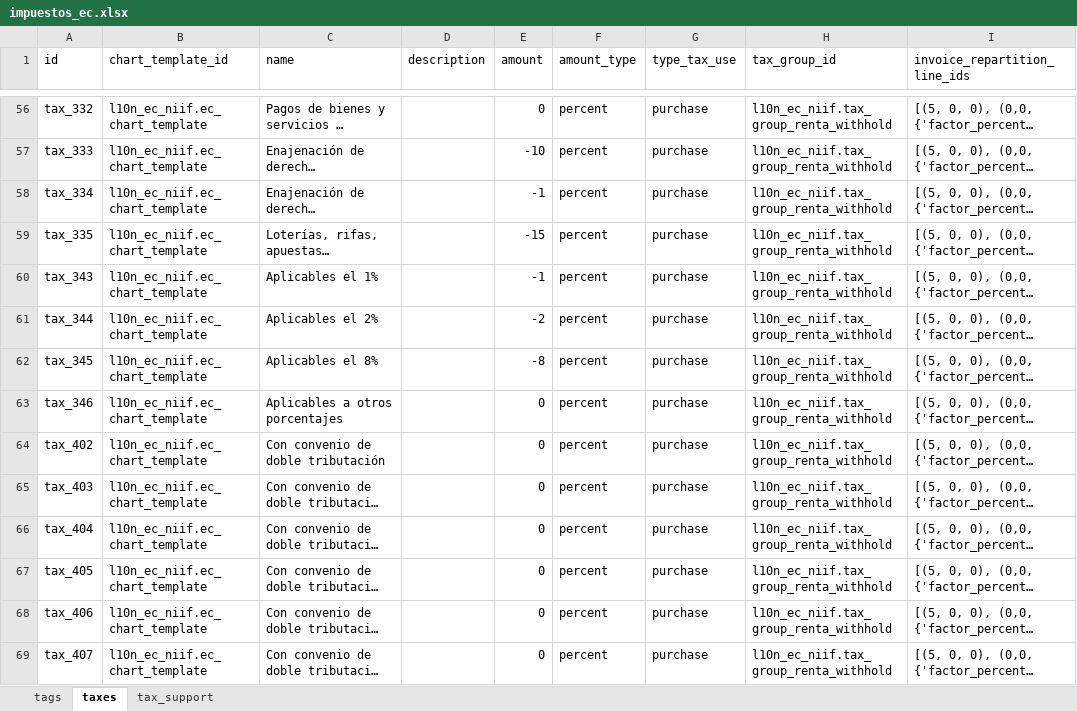
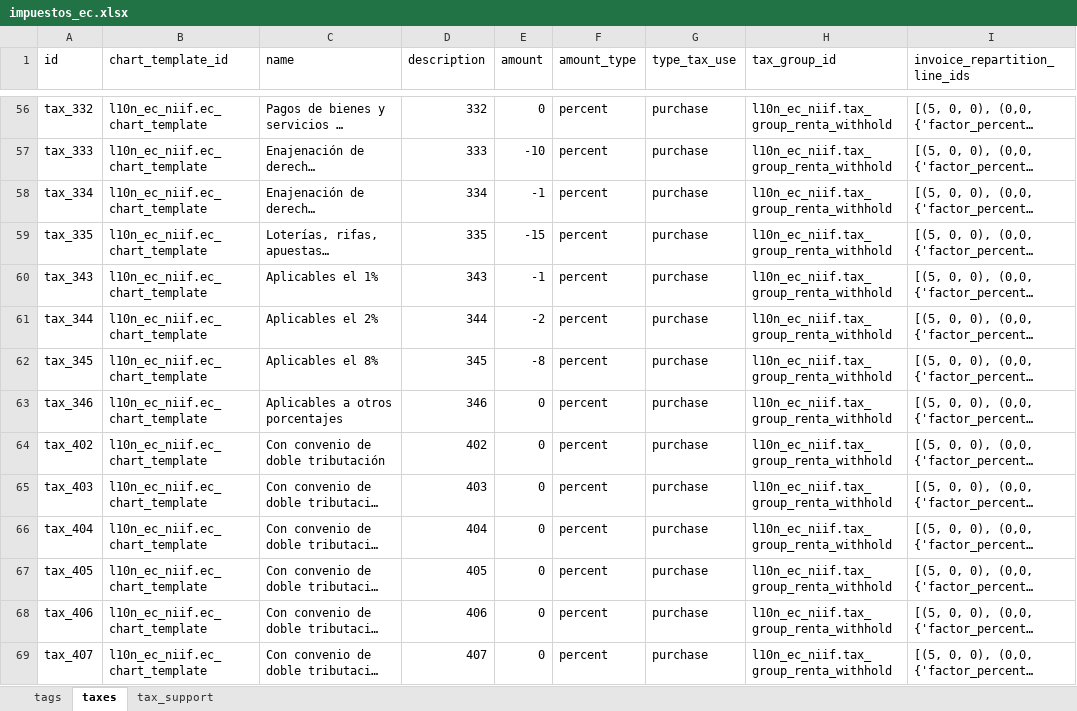
Before and after one commit to mamfredym/localizacion_ec, an Excel workbook: l10n_ec_niif/data/impuestos_ec.xlsx, sheet taxes, drawn as a sheet; only a part is shown, gaps mark what is left out; long unchanged cells end in …; values as stored, in another font and other column widths than the file's, no borders; charts and pictures not drawn; the diff covers the shown part only; the diff names each change by its address in the sheet, - before the commit and + after, or states it on an @@ line.

```diff
--- a/l10n_ec_niif/data/impuestos_ec.xlsx (sheet taxes)
+++ b/l10n_ec_niif/data/impuestos_ec.xlsx (sheet taxes)
-D56 (description): (empty)
+D56 (description): 332
-D57 (description): (empty)
+D57 (description): 333
-D58 (description): (empty)
+D58 (description): 334
-D59 (description): (empty)
+D59 (description): 335
-D60 (description): (empty)
+D60 (description): 343
-D61 (description): (empty)
+D61 (description): 344
-D62 (description): (empty)
+D62 (description): 345
-D63 (description): (empty)
+D63 (description): 346
-D64 (description): (empty)
+D64 (description): 402
-D65 (description): (empty)
+D65 (description): 403
-D66 (description): (empty)
+D66 (description): 404
-D67 (description): (empty)
+D67 (description): 405
-D68 (description): (empty)
+D68 (description): 406
-D69 (description): (empty)
+D69 (description): 407
```
Also changed, not shown: 80 edited cells elsewhere in this sheet, charts or pictures, 1 other file.
